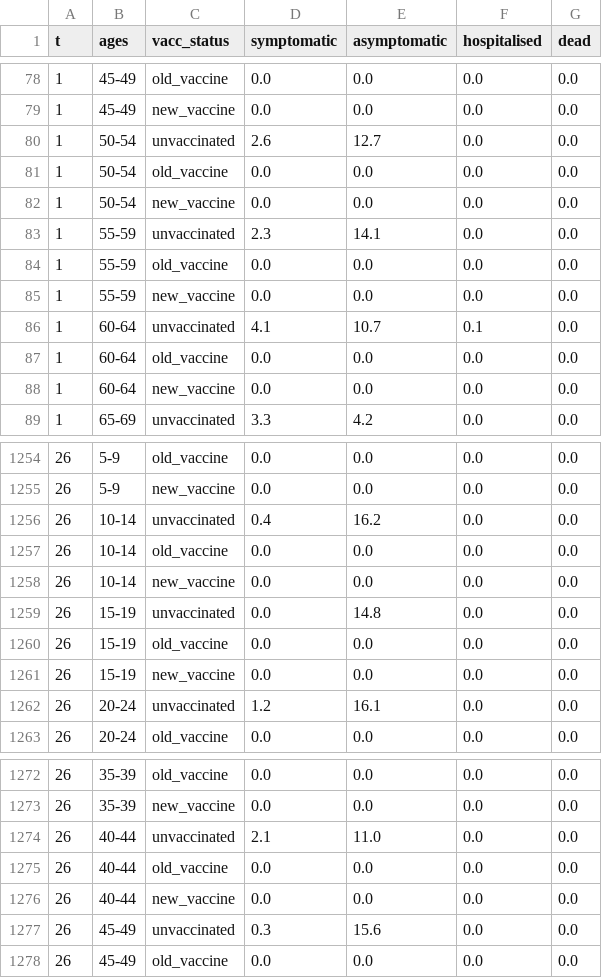
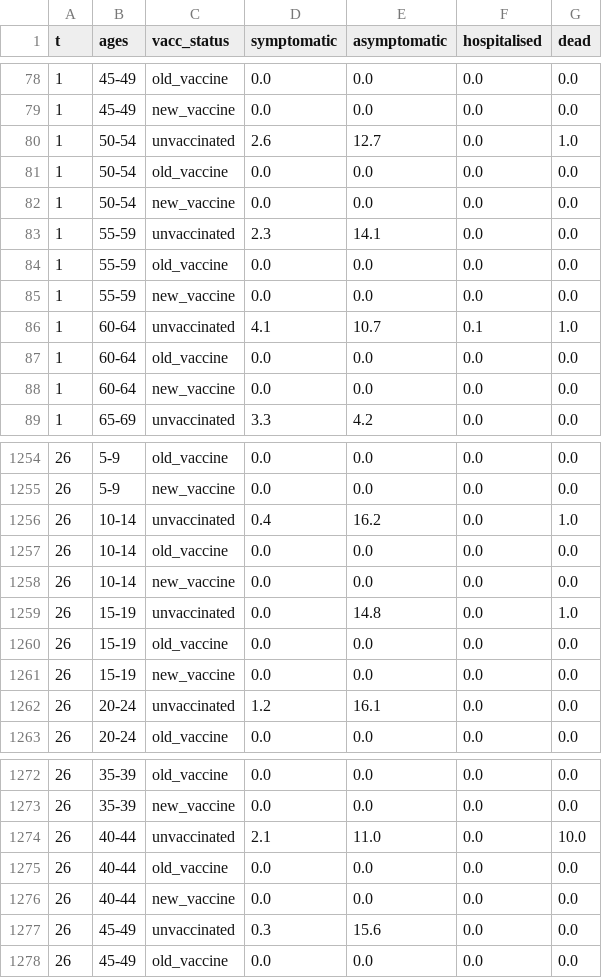
Before and after one commit to abbie-evans/vaccine-booster-optimisation, a CSV file: outputs/output_mean_strategy_0.csv, drawn as a sheet; only a part is shown, gaps mark what is left out.

Commit message:
flake8

```diff
--- a/outputs/output_mean_strategy_0.csv
+++ b/outputs/output_mean_strategy_0.csv
@@ -79,3 +79,3 @@ t,ages,vacc_status,symptomatic,asymptomatic,hospitalised,dead
 1,45-49,new_vaccine,0.0,0.0,0.0,0.0
-1,50-54,unvaccinated,2.6,12.7,0.0,0.0
+1,50-54,unvaccinated,2.6,12.7,0.0,1.0
 1,50-54,old_vaccine,0.0,0.0,0.0,0.0
@@ -85,3 +85,3 @@ t,ages,vacc_status,symptomatic,asymptomatic,hospitalised,dead
 1,55-59,new_vaccine,0.0,0.0,0.0,0.0
-1,60-64,unvaccinated,4.1,10.7,0.1,0.0
+1,60-64,unvaccinated,4.1,10.7,0.1,1.0
 1,60-64,old_vaccine,0.0,0.0,0.0,0.0
@@ -1255,6 +1255,6 @@ t,ages,vacc_status,symptomatic,asymptomatic,hospitalised,dead
 26,5-9,new_vaccine,0.0,0.0,0.0,0.0
-26,10-14,unvaccinated,0.4,16.2,0.0,0.0
+26,10-14,unvaccinated,0.4,16.2,0.0,1.0
 26,10-14,old_vaccine,0.0,0.0,0.0,0.0
 26,10-14,new_vaccine,0.0,0.0,0.0,0.0
-26,15-19,unvaccinated,0.0,14.8,0.0,0.0
+26,15-19,unvaccinated,0.0,14.8,0.0,1.0
 26,15-19,old_vaccine,0.0,0.0,0.0,0.0
@@ -1273,3 +1273,3 @@ t,ages,vacc_status,symptomatic,asymptomatic,hospitalised,dead
 26,35-39,new_vaccine,0.0,0.0,0.0,0.0
-26,40-44,unvaccinated,2.1,11.0,0.0,0.0
+26,40-44,unvaccinated,2.1,11.0,0.0,10.0
 26,40-44,old_vaccine,0.0,0.0,0.0,0.0
```
